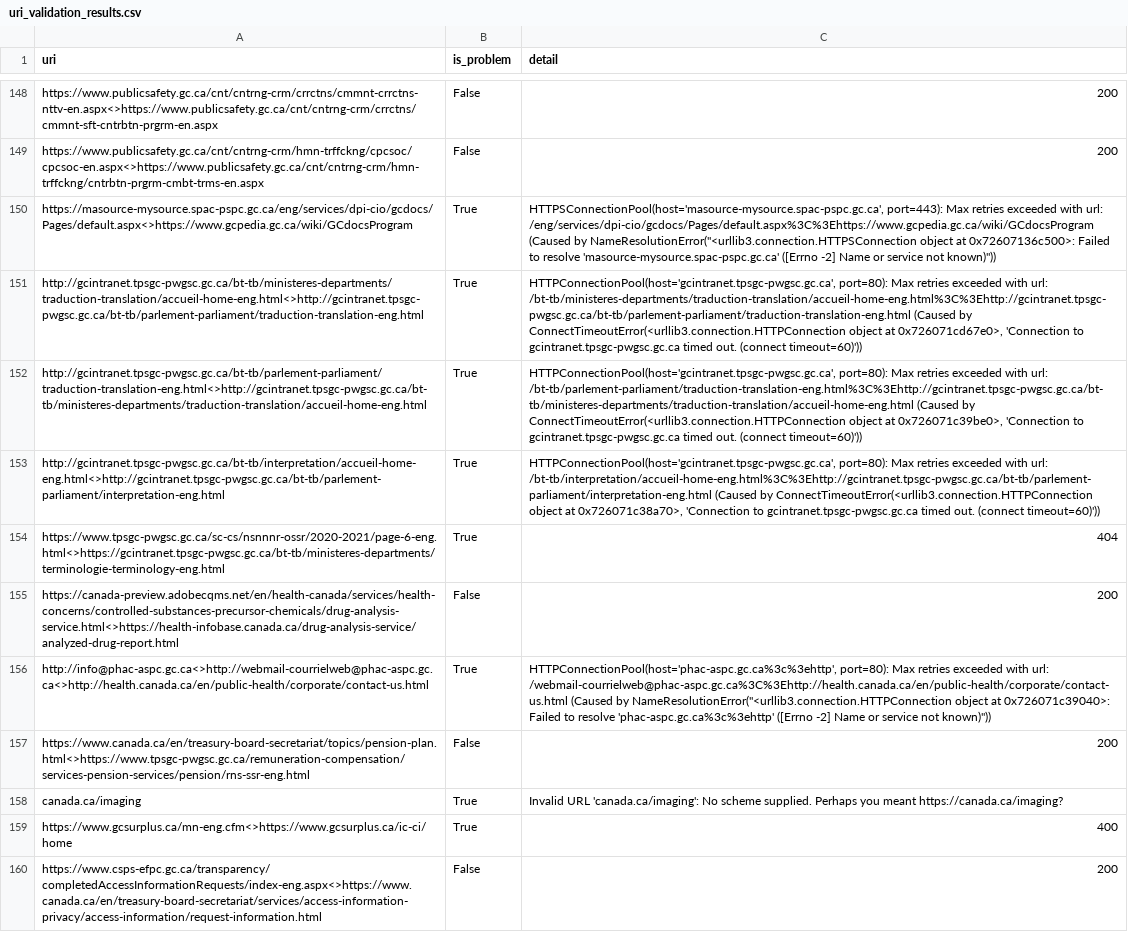
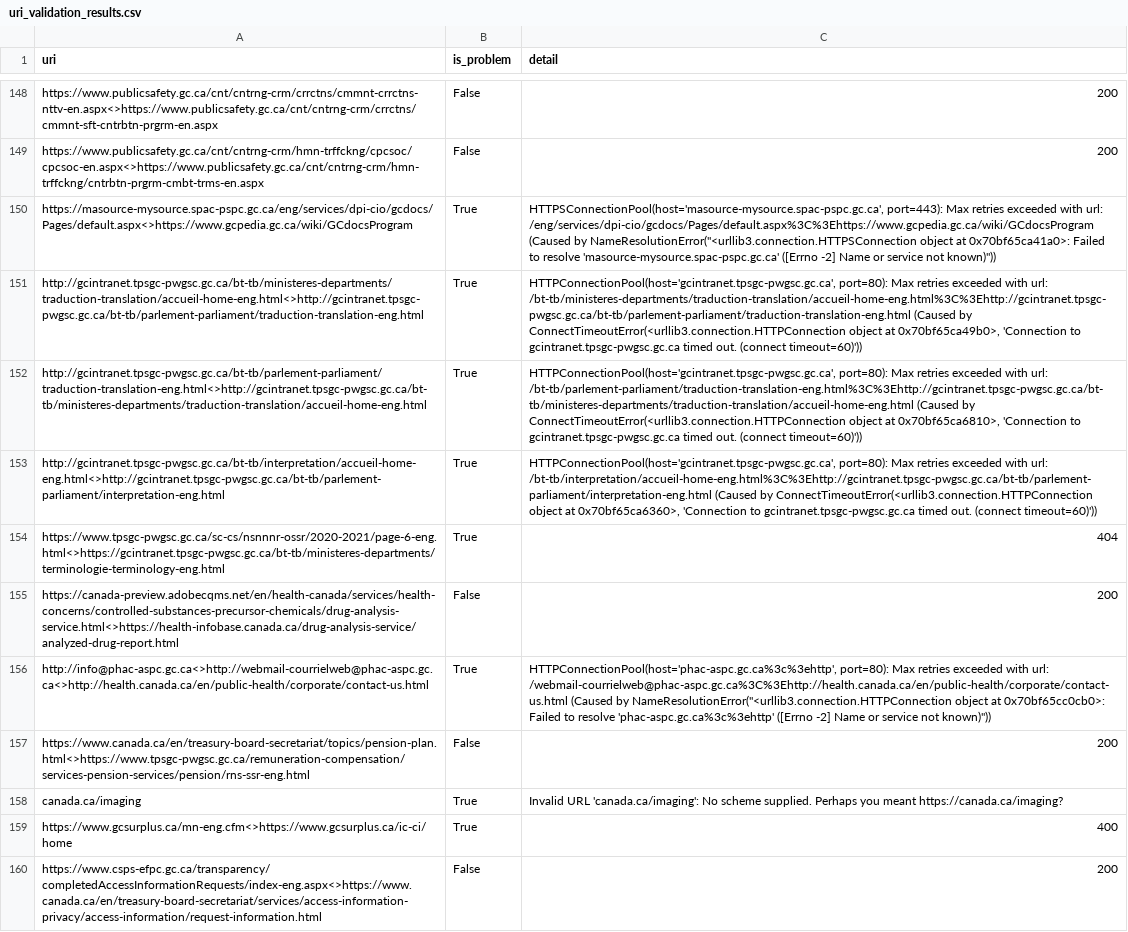
Before and after one commit to gcperformance/service-data, a CSV file: uri_validation_results.csv, drawn as a sheet; only a part is shown, gaps mark what is left out; the diff covers the shown part only; the diff names each change by its address in the sheet, - before the commit and + after, or states it on an @@ line.

```diff
--- a/uri_validation_results.csv
+++ b/uri_validation_results.csv
-C150 (detail): …object at 0x72607136c500>: Failed to…
+C150 (detail): …object at 0x70bf65ca41a0>: Failed to…
-C151 (detail): …object at 0x726071cd67e0>, 'Connection to…
+C151 (detail): …object at 0x70bf65ca49b0>, 'Connection to…
-C152 (detail): …object at 0x726071c39be0>, 'Connection to…
+C152 (detail): …object at 0x70bf65ca6810>, 'Connection to…
-C153 (detail): …object at 0x726071c38a70>, 'Connection to…
+C153 (detail): …object at 0x70bf65ca6360>, 'Connection to…
-C156 (detail): …object at 0x726071c39040>: Failed to…
+C156 (detail): …object at 0x70bf65cc0cb0>: Failed to…
```
Also changed, not shown: 32 edited cells elsewhere in this file, 2 other files.
